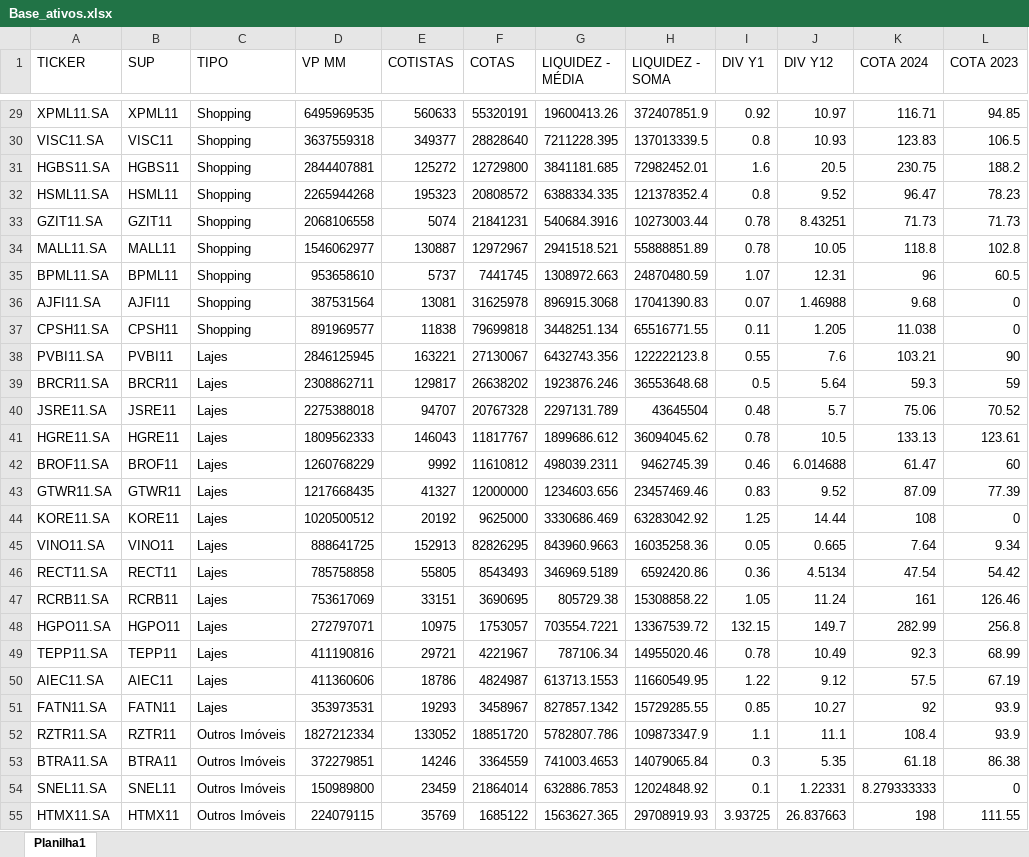
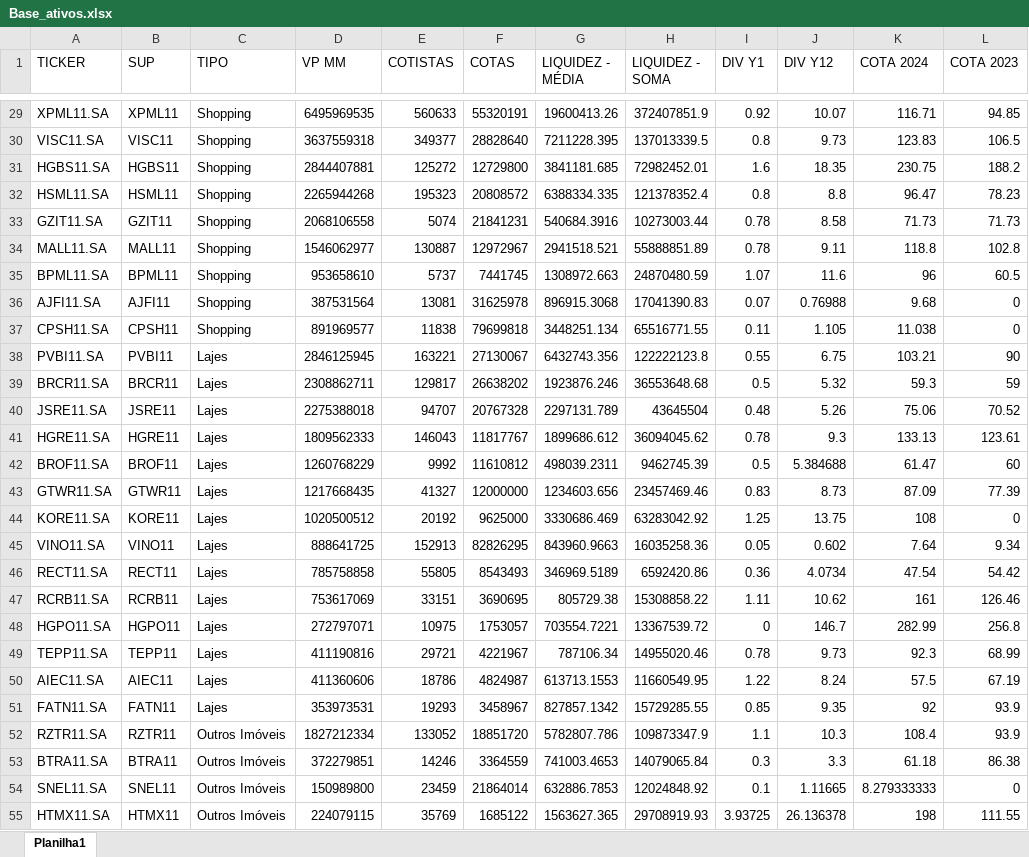
Before and after one commit to LucasFranco-guardian/Relat-rios-Passivo, an Excel workbook: Base_ativos.xlsx, sheet Planilha1, drawn as a sheet; only a part is shown, gaps mark what is left out; values as stored, in another font and other column widths than the file's, no borders; the diff covers the shown part only; the diff names each change by its address in the sheet, - before the commit and + after, or states it on an @@ line.

```diff
--- a/Base_ativos.xlsx (sheet Planilha1)
+++ b/Base_ativos.xlsx (sheet Planilha1)
-J29 (DIV Y12): 10.97
+J29 (DIV Y12): 10.07
-J30 (DIV Y12): 10.93
+J30 (DIV Y12): 9.73
-J31 (DIV Y12): 20.5
+J31 (DIV Y12): 18.35
-J32 (DIV Y12): 9.52
+J32 (DIV Y12): 8.8
-J33 (DIV Y12): 8.43251
+J33 (DIV Y12): 8.58
-J34 (DIV Y12): 10.05
+J34 (DIV Y12): 9.11
-J35 (DIV Y12): 12.31
+J35 (DIV Y12): 11.6
-J36 (DIV Y12): 1.46988
+J36 (DIV Y12): 0.76988
-J37 (DIV Y12): 1.205
+J37 (DIV Y12): 1.105
-J38 (DIV Y12): 7.6
+J38 (DIV Y12): 6.75
-J39 (DIV Y12): 5.64
+J39 (DIV Y12): 5.32
-J40 (DIV Y12): 5.7
+J40 (DIV Y12): 5.26
-J41 (DIV Y12): 10.5
+J41 (DIV Y12): 9.3
-I42 (DIV Y1): 0.46
+I42 (DIV Y1): 0.5
-J42 (DIV Y12): 6.014688
+J42 (DIV Y12): 5.384688
-J43 (DIV Y12): 9.52
+J43 (DIV Y12): 8.73
-J44 (DIV Y12): 14.44
+J44 (DIV Y12): 13.75
-J45 (DIV Y12): 0.665
+J45 (DIV Y12): 0.602
-J46 (DIV Y12): 4.5134
+J46 (DIV Y12): 4.0734
-I47 (DIV Y1): 1.05
+I47 (DIV Y1): 1.11
-J47 (DIV Y12): 11.24
+J47 (DIV Y12): 10.62
-I48 (DIV Y1): 132.15
+I48 (DIV Y1): 0
-J48 (DIV Y12): 149.7
+J48 (DIV Y12): 146.7
-J49 (DIV Y12): 10.49
+J49 (DIV Y12): 9.73
-J50 (DIV Y12): 9.12
+J50 (DIV Y12): 8.24
-J51 (DIV Y12): 10.27
+J51 (DIV Y12): 9.35
-J52 (DIV Y12): 11.1
+J52 (DIV Y12): 10.3
-J53 (DIV Y12): 5.35
+J53 (DIV Y12): 3.3
-J54 (DIV Y12): 1.22331
+J54 (DIV Y12): 1.11665
-J55 (DIV Y12): 26.837663
+J55 (DIV Y12): 26.136378
```
Also changed, not shown: 103 edited cells elsewhere in this sheet, formulas that keep their value.
